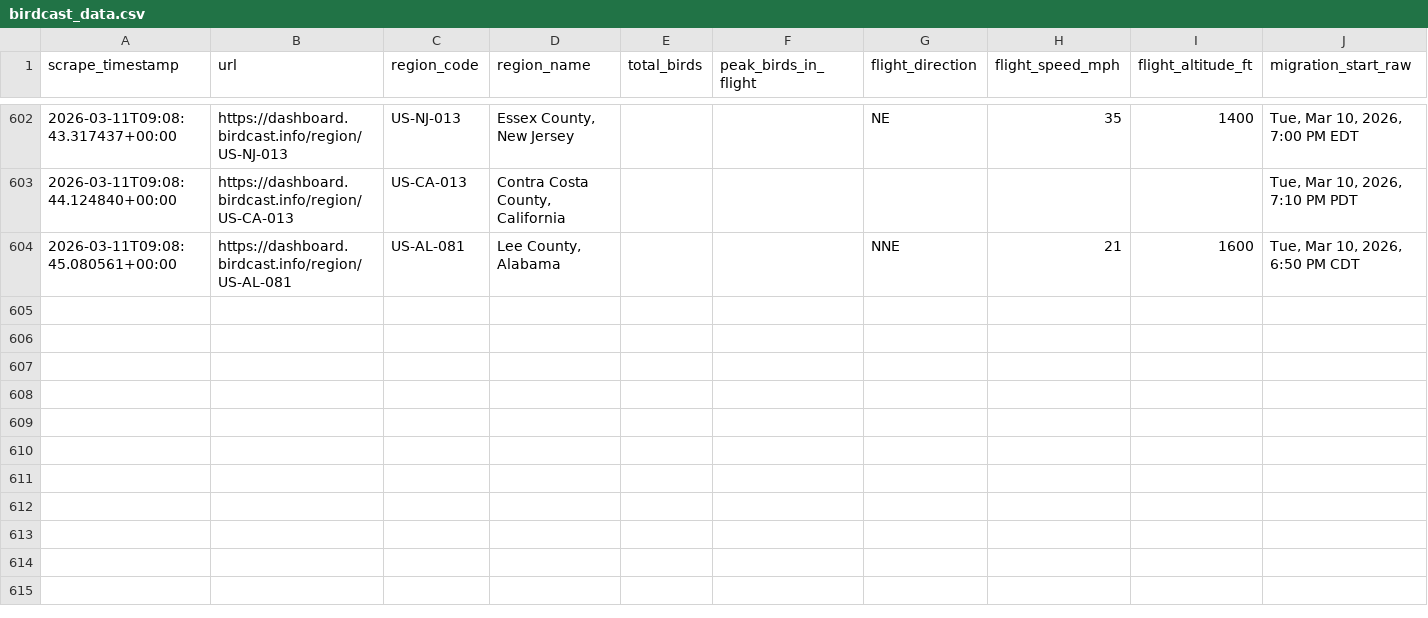
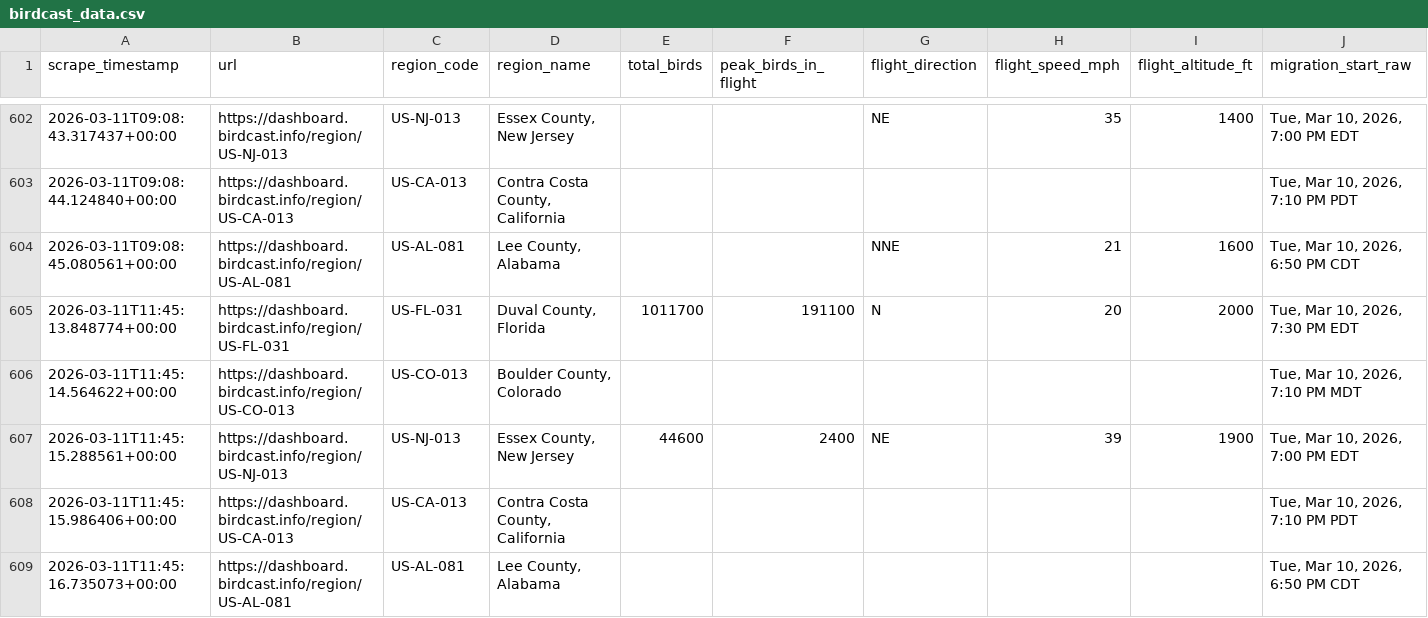
Before and after one commit to david-j-cox/backyard-ecology, a CSV file: data/birdcast_data.csv, drawn as a sheet; only a part is shown, gaps mark what is left out; rows hold the shown columns only; the diff names each change by its address in the sheet, - before the commit and + after, or states it on an @@ line.

```diff
--- a/data/birdcast_data.csv
+++ b/data/birdcast_data.csv
+row 605: 2026-03-11T11:45:13.848774+00:00 | https://dashboard.birdcast.info/region/US-FL-031 | US-FL-031 | Duval County, Florida | 1011700 | 191100 | N | 20 | 2000 | Tue, Mar 10, 2026, 7:30 PM EDT
+row 606: 2026-03-11T11:45:14.564622+00:00 | https://dashboard.birdcast.info/region/US-CO-013 | US-CO-013 | Boulder County, Colorado |  |  |  |  |  | Tue, Mar 10, 2026, 7:10 PM MDT
+row 607: 2026-03-11T11:45:15.288561+00:00 | https://dashboard.birdcast.info/region/US-NJ-013 | US-NJ-013 | Essex County, New Jersey | 44600 | 2400 | NE | 39 | 1900 | Tue, Mar 10, 2026, 7:00 PM EDT
+row 608: 2026-03-11T11:45:15.986406+00:00 | https://dashboard.birdcast.info/region/US-CA-013 | US-CA-013 | Contra Costa County, California |  |  |  |  |  | Tue, Mar 10, 2026, 7:10 PM PDT
+row 609: 2026-03-11T11:45:16.735073+00:00 | https://dashboard.birdcast.info/region/US-AL-081 | US-AL-081 | Lee County, Alabama |  |  |  |  |  | Tue, Mar 10, 2026, 6:50 PM CDT
```
Also changed, not shown: 14 other files.
